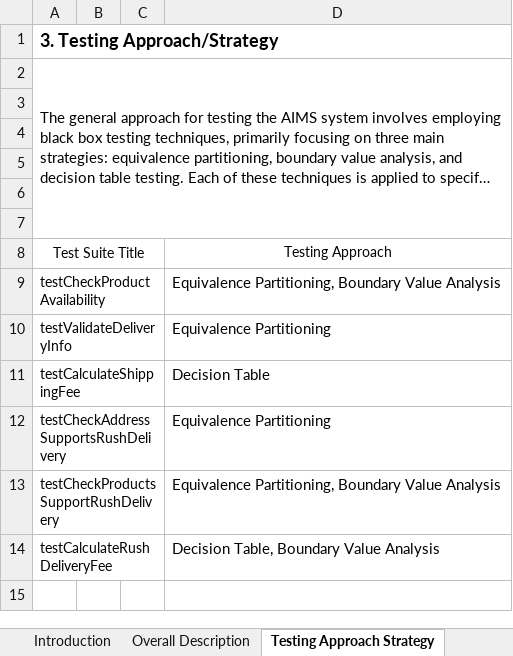
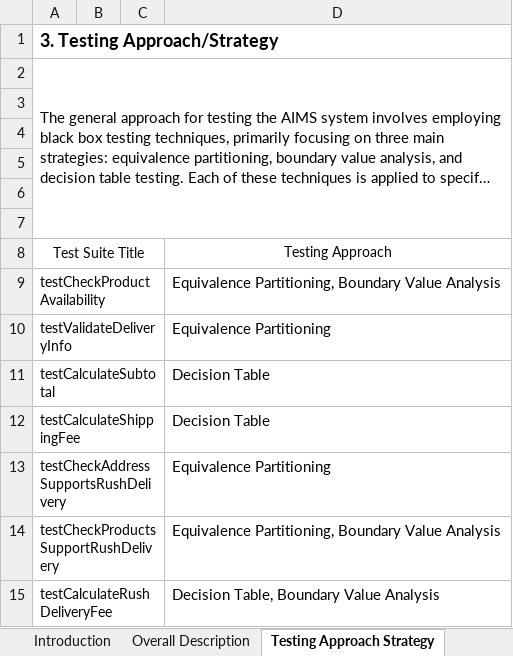
Before and after one commit to pmatuan/TKXDPM.VP.20231-05, an Excel workbook: Unit Test/TestPlan.xlsx, sheet Testing Approach Strategy, drawn as a sheet; long unchanged cells end in …; values as stored, in another font and other column widths than the file's, no borders; addresses are those after the commit; the diff names each change by its address in the sheet, - before the commit and + after, or states it on an @@ line.

Commit message:
upload test plan

```diff
--- a/Unit Test/TestPlan.xlsx (sheet Testing Approach Strategy)
+++ b/Unit Test/TestPlan.xlsx (sheet Testing Approach Strategy)
+row 11: testCalculateSubtotal |  |  | Decision Table
+A13:C13 merged
```
Also changed, not shown: sheet Test Case Details, sheet Unit Testing Summary, formulas that keep their value.
